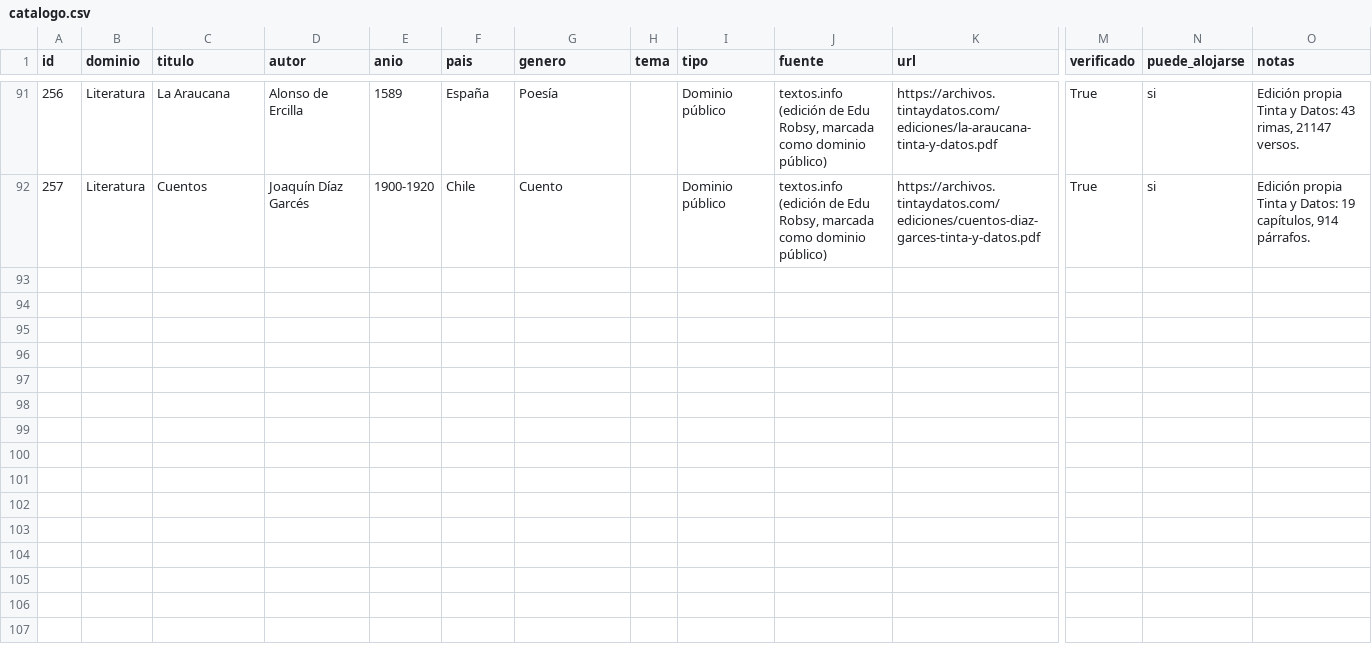
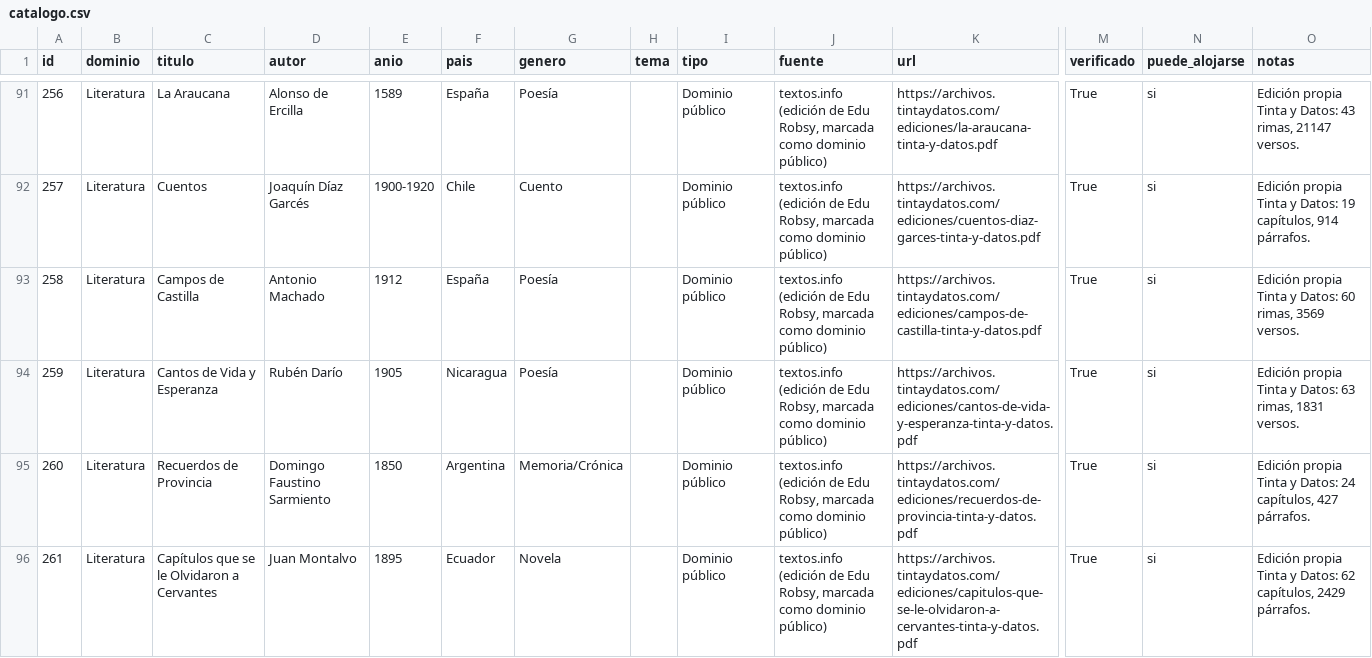
Before and after one commit to rmretamaleso/tintaydatos, a CSV file: catalogo.csv, drawn as a sheet; only a part is shown, gaps mark what is left out; rows hold the shown columns only; the diff covers the shown part only; the diff names each change by its address in the sheet, - before the commit and + after, or states it on an @@ line.

Commit message:
Añade ocho obras: Machado, Darío, Sarmiento, Montalvo, Vallejo, Unamuno y Clarín

```diff
--- a/catalogo.csv
+++ b/catalogo.csv
+row 93: 258 | Literatura | Campos de Castilla | Antonio Machado | 1912 | España | Poesía |  | Dominio público | textos.info (edición de Edu Robsy, marcada como dominio público) | https://archivos.tintaydatos.com/ediciones/campos-de-castilla-tinta-y-datos.pdf | True | si | Edición propia Tinta y Datos: 60 rimas, 3569 versos.
+row 94: 259 | Literatura | Cantos de Vida y Esperanza | Rubén Darío | 1905 | Nicaragua | Poesía |  | Dominio público | textos.info (edición de Edu Robsy, marcada como dominio público) | https://archivos.tintaydatos.com/ediciones/cantos-de-vida-y-esperanza-tinta-y-datos.pdf | True | si | Edición propia Tinta y Datos: 63 rimas, 1831 versos.
+row 95: 260 | Literatura | Recuerdos de Provincia | Domingo Faustino Sarmiento | 1850 | Argentina | Memoria/Crónica |  | Dominio público | textos.info (edición de Edu Robsy, marcada como dominio público) | https://archivos.tintaydatos.com/ediciones/recuerdos-de-provincia-tinta-y-datos.pdf | True | si | Edición propia Tinta y Datos: 24 capítulos, 427 párrafos.
+row 96: 261 | Literatura | Capítulos que se le Olvidaron a Cervantes | Juan Montalvo | 1895 | Ecuador | Novela |  | Dominio público | textos.info (edición de Edu Robsy, marcada como dominio público) | https://archivos.tintaydatos.com/ediciones/capitulos-que-se-le-olvidaron-a-cervantes-tinta-y-datos.pdf | True | si | Edición propia Tinta y Datos: 62 capítulos, 2429 párrafos.
```
Also changed, not shown: 4 added rows elsewhere in this file, 11 other files.
